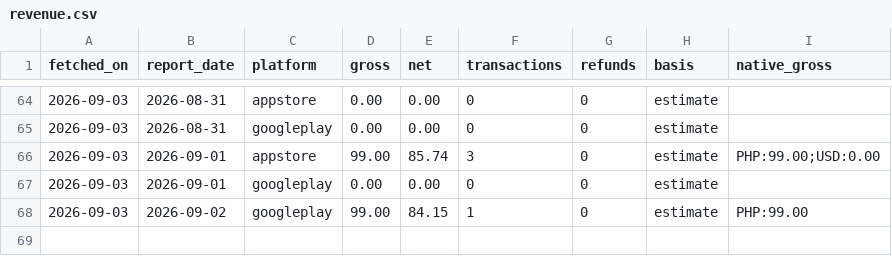
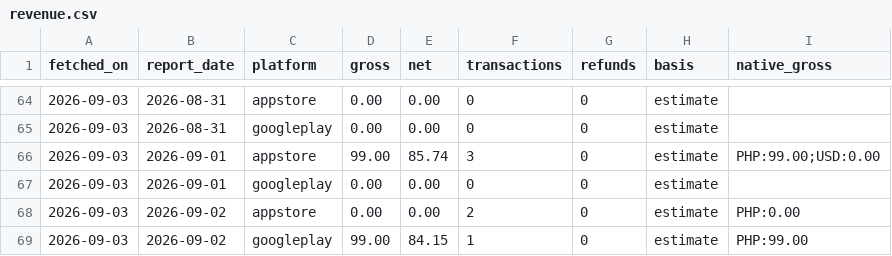
Before and after one commit to sheenana-dev/bticket-download-report, a CSV file: data/revenue.csv, drawn as a sheet; only a part is shown, gaps mark what is left out.

Commit message:
chore: update revenue history

```diff
--- a/data/revenue.csv
+++ b/data/revenue.csv
@@ -67,2 +67,3 @@ fetched_on,report_date,platform,gross,net,transactions,refunds,basis,native_gros
 2026-09-03,2026-09-01,googleplay,0.00,0.00,0,0,estimate,
+2026-09-03,2026-09-02,appstore,0.00,0.00,2,0,estimate,PHP:0.00
 2026-09-03,2026-09-02,googleplay,99.00,84.15,1,0,estimate,PHP:99.00
```
